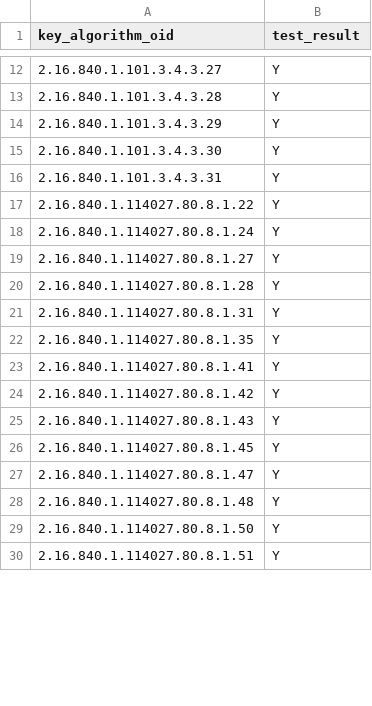
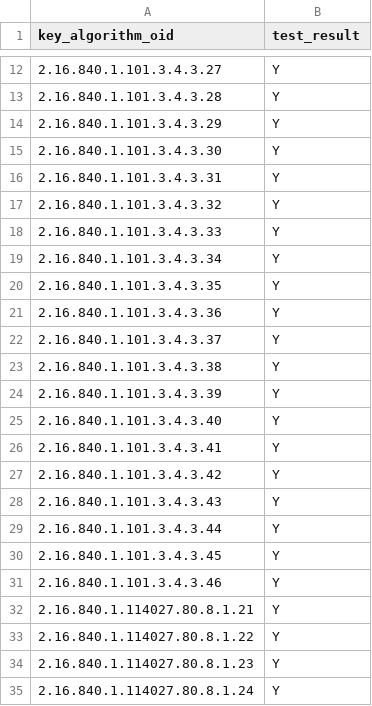
Before and after one commit to IETF-Hackathon/pqc-certificates, a CSV file: providers/carl-redhound/compatMatrices/artifacts_certs_r4/seventhsense.ai_carl-redhound.csv, drawn as a sheet; only a part is shown, gaps mark what is left out; the shorter side is filled out with more unchanged rows; the diff covers the shown part only.

Commit message:
add updated validation results for additional artifacts from seventhsense. add matrix for self-produced artifacts.

```diff
--- a/providers/carl-redhound/compatMatrices/artifacts_certs_r4/seventhsense.ai_carl-redhound.csv
+++ b/providers/carl-redhound/compatMatrices/artifacts_certs_r4/seventhsense.ai_carl-redhound.csv
@@ -16,3 +16,20 @@ key_algorithm_oid,test_result
 2.16.840.1.101.3.4.3.31,Y
+2.16.840.1.101.3.4.3.32,Y
+2.16.840.1.101.3.4.3.33,Y
+2.16.840.1.101.3.4.3.34,Y
+2.16.840.1.101.3.4.3.35,Y
+2.16.840.1.101.3.4.3.36,Y
+2.16.840.1.101.3.4.3.37,Y
+2.16.840.1.101.3.4.3.38,Y
+2.16.840.1.101.3.4.3.39,Y
+2.16.840.1.101.3.4.3.40,Y
+2.16.840.1.101.3.4.3.41,Y
+2.16.840.1.101.3.4.3.42,Y
+2.16.840.1.101.3.4.3.43,Y
+2.16.840.1.101.3.4.3.44,Y
+2.16.840.1.101.3.4.3.45,Y
+2.16.840.1.101.3.4.3.46,Y
+2.16.840.1.114027.80.8.1.21,Y
 2.16.840.1.114027.80.8.1.22,Y
+2.16.840.1.114027.80.8.1.23,Y
 2.16.840.1.114027.80.8.1.24,Y
```
Also changed, not shown: 1 added row and 5 moved rows elsewhere in this file, 1 other file.
